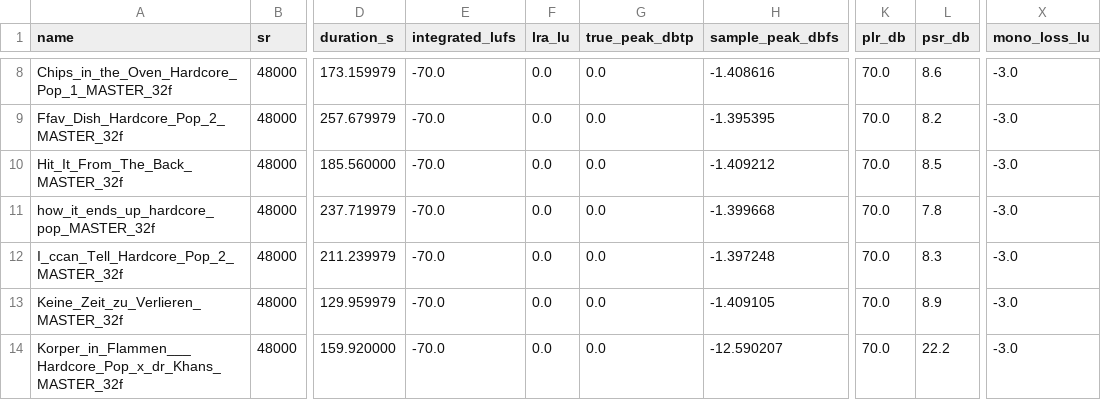
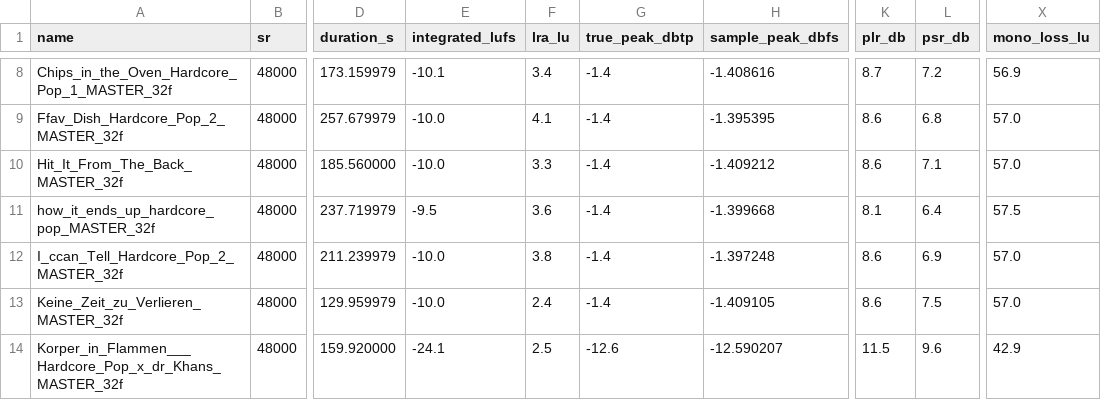
Before and after one commit to qaaph-zyld/mastering_tool, a CSV file: REFERENCE_LIBRARY.csv, drawn as a sheet; only a part is shown, gaps mark what is left out; the diff covers the shown part only; the diff names each change by its address in the sheet, - before the commit and + after, or states it on an @@ line.

```diff
--- a/REFERENCE_LIBRARY.csv
+++ b/REFERENCE_LIBRARY.csv
-E8 (integrated_lufs): -70.0
+E8 (integrated_lufs): -10.1
-F8 (lra_lu): 0.0
+F8 (lra_lu): 3.4
-G8:G13 (true_peak_dbtp): 0.0
+G8:G13 (true_peak_dbtp): -1.4
-K8 (plr_db): 70.0
+K8 (plr_db): 8.7
-L8 (psr_db): 8.6
+L8 (psr_db): 7.2
-X8 (mono_loss_lu): -3.0
+X8 (mono_loss_lu): 56.9
-E9:E10 (integrated_lufs): -70.0
+E9:E10 (integrated_lufs): -10.0
-F9 (lra_lu): 0.0
+F9 (lra_lu): 4.1
-K9:K10 (plr_db): 70.0
+K9:K10 (plr_db): 8.6
-L9 (psr_db): 8.2
+L9 (psr_db): 6.8
-X9:X10 (mono_loss_lu): -3.0
+X9:X10 (mono_loss_lu): 57.0
-F10 (lra_lu): 0.0
+F10 (lra_lu): 3.3
-L10 (psr_db): 8.5
+L10 (psr_db): 7.1
-E11 (integrated_lufs): -70.0
+E11 (integrated_lufs): -9.5
-F11 (lra_lu): 0.0
+F11 (lra_lu): 3.6
-K11 (plr_db): 70.0
+K11 (plr_db): 8.1
-L11 (psr_db): 7.8
+L11 (psr_db): 6.4
-X11 (mono_loss_lu): -3.0
+X11 (mono_loss_lu): 57.5
-E12:E13 (integrated_lufs): -70.0
+E12:E13 (integrated_lufs): -10.0
-F12 (lra_lu): 0.0
+F12 (lra_lu): 3.8
-K12:K13 (plr_db): 70.0
+K12:K13 (plr_db): 8.6
-L12 (psr_db): 8.3
+L12 (psr_db): 6.9
-X12:X13 (mono_loss_lu): -3.0
+X12:X13 (mono_loss_lu): 57.0
-F13 (lra_lu): 0.0
+F13 (lra_lu): 2.4
-L13 (psr_db): 8.9
+L13 (psr_db): 7.5
-E14 (integrated_lufs): -70.0
+E14 (integrated_lufs): -24.1
-F14 (lra_lu): 0.0
+F14 (lra_lu): 2.5
-G14 (true_peak_dbtp): 0.0
+G14 (true_peak_dbtp): -12.6
-K14 (plr_db): 70.0
+K14 (plr_db): 11.5
-L14 (psr_db): 22.2
+L14 (psr_db): 9.6
-X14 (mono_loss_lu): -3.0
+X14 (mono_loss_lu): 42.9
```
Also changed, not shown: 144 edited cells elsewhere in this file, 1 other file.
